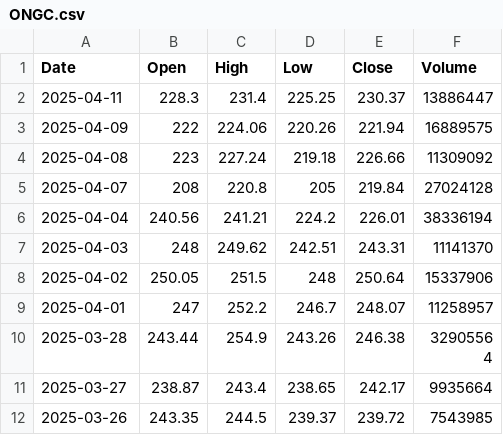
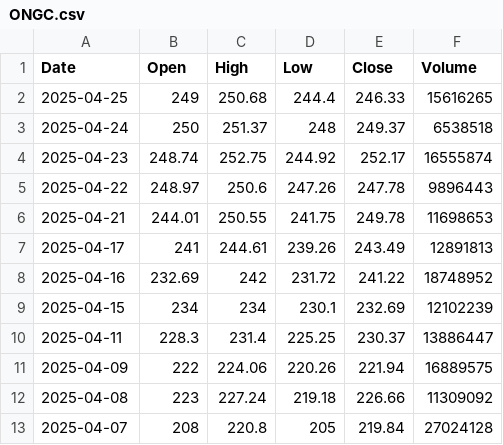
Before and after one commit to ahmedfahim21/Fingreat-app, a CSV file: backend/stock_price/ONGC.csv, drawn as a sheet; only a part is shown; the shorter side is filled out with more unchanged rows.

```diff
--- a/backend/stock_price/ONGC.csv
+++ b/backend/stock_price/ONGC.csv
@@ -1,2 +1,10 @@
 Date,Open,High,Low,Close,Volume
+2025-04-25,249,250.68,244.4,246.33,15616265
+2025-04-24,250,251.37,248,249.37,6538518
+2025-04-23,248.74,252.75,244.92,252.17,16555874
+2025-04-22,248.97,250.6,247.26,247.78,9896443
+2025-04-21,244.01,250.55,241.75,249.78,11698653
+2025-04-17,241,244.61,239.26,243.49,12891813
+2025-04-16,232.69,242,231.72,241.22,18748952
+2025-04-15,234,234,230.1,232.69,12102239
 2025-04-11,228.3,231.4,225.25,230.37,13886447
```
Also changed, not shown: backend/stock_price/BHARTIARTL.csv, backend/stock_price/ITC.csv, 19 other files.
